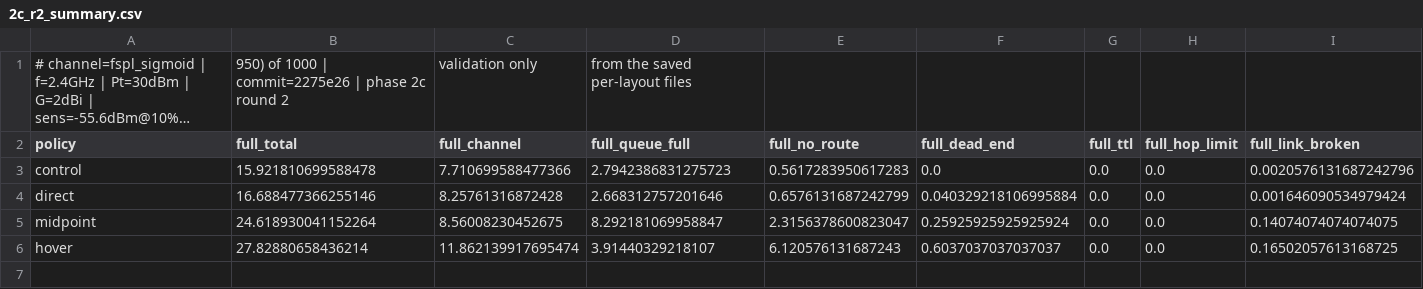
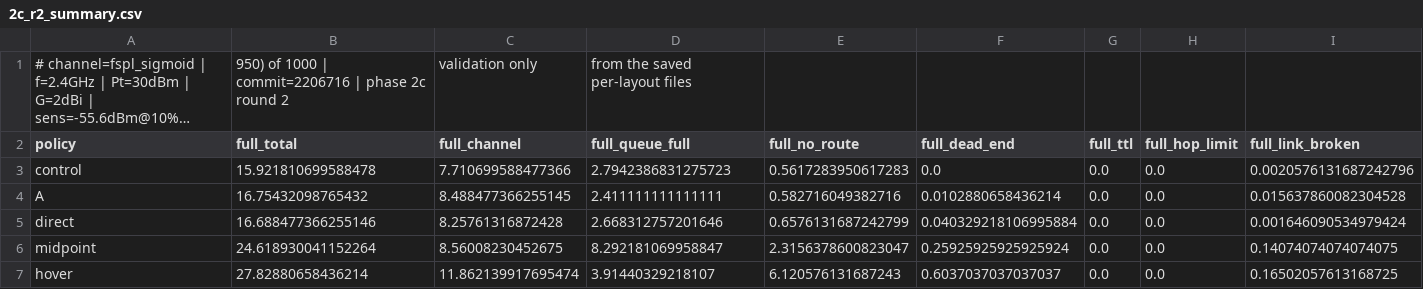
Before and after one commit to zinaassi/fanet-rl-routing, a CSV file: rl_sim/out/2c_r2_summary.csv, drawn as a sheet; only a part is shown; long unchanged cells end in …; rows hold the shown columns only; the diff names each change by its address in the sheet, - before the commit and + after, or states it on an @@ line.

```diff
--- a/rl_sim/out/2c_r2_summary.csv
+++ b/rl_sim/out/2c_r2_summary.csv
-B1 (full_total): …1000 | commit=2275e26 | phase…
+B1 (full_total): …1000 | commit=2206716 | phase…
+row 4: A | 16.75432098765432 | 8.488477366255145 | 2.411111111111111 | 0.582716049382716 | 0.0102880658436214 | 0.0 | 0.0 | 0.015637860082304528
```
Also changed, not shown: rl_sim/out/2c_r2_by_type.csv, rl_sim/out/2c_r2_edge.csv, 14 other files.
